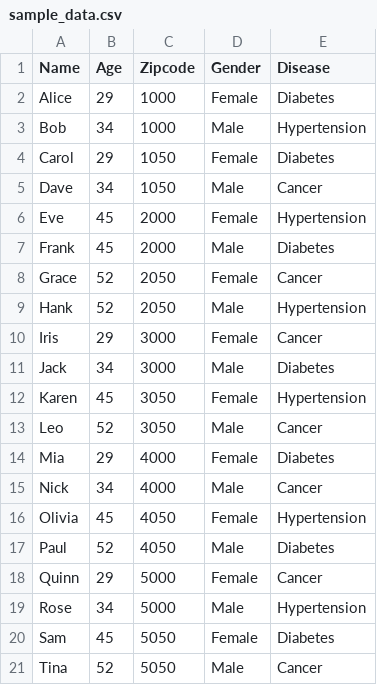
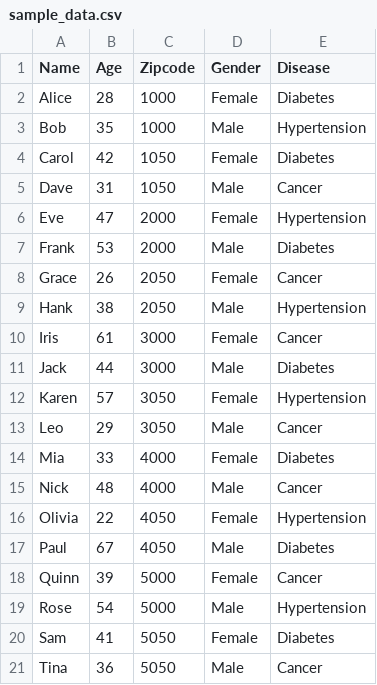
Before and after one commit to barrynauta/simpl-orchestration-local, a CSV file: dagster-patches/sample_data.csv, drawn as a sheet.

Commit message:
Update sample data: diverse ages to demonstrate Age generalisation in output

```diff
--- a/dagster-patches/sample_data.csv
+++ b/dagster-patches/sample_data.csv
@@ -1,21 +1,21 @@
 Name,Age,Zipcode,Gender,Disease
-Alice,29,1000,Female,Diabetes
-Bob,34,1000,Male,Hypertension
-Carol,29,1050,Female,Diabetes
-Dave,34,1050,Male,Cancer
-Eve,45,2000,Female,Hypertension
-Frank,45,2000,Male,Diabetes
-Grace,52,2050,Female,Cancer
-Hank,52,2050,Male,Hypertension
-Iris,29,3000,Female,Cancer
-Jack,34,3000,Male,Diabetes
-Karen,45,3050,Female,Hypertension
-Leo,52,3050,Male,Cancer
-Mia,29,4000,Female,Diabetes
-Nick,34,4000,Male,Cancer
-Olivia,45,4050,Female,Hypertension
-Paul,52,4050,Male,Diabetes
-Quinn,29,5000,Female,Cancer
-Rose,34,5000,Male,Hypertension
-Sam,45,5050,Female,Diabetes
-Tina,52,5050,Male,Cancer
+Alice,28,1000,Female,Diabetes
+Bob,35,1000,Male,Hypertension
+Carol,42,1050,Female,Diabetes
+Dave,31,1050,Male,Cancer
+Eve,47,2000,Female,Hypertension
+Frank,53,2000,Male,Diabetes
+Grace,26,2050,Female,Cancer
+Hank,38,2050,Male,Hypertension
+Iris,61,3000,Female,Cancer
+Jack,44,3000,Male,Diabetes
+Karen,57,3050,Female,Hypertension
+Leo,29,3050,Male,Cancer
+Mia,33,4000,Female,Diabetes
+Nick,48,4000,Male,Cancer
+Olivia,22,4050,Female,Hypertension
+Paul,67,4050,Male,Diabetes
+Quinn,39,5000,Female,Cancer
+Rose,54,5000,Male,Hypertension
+Sam,41,5050,Female,Diabetes
+Tina,36,5050,Male,Cancer
```
